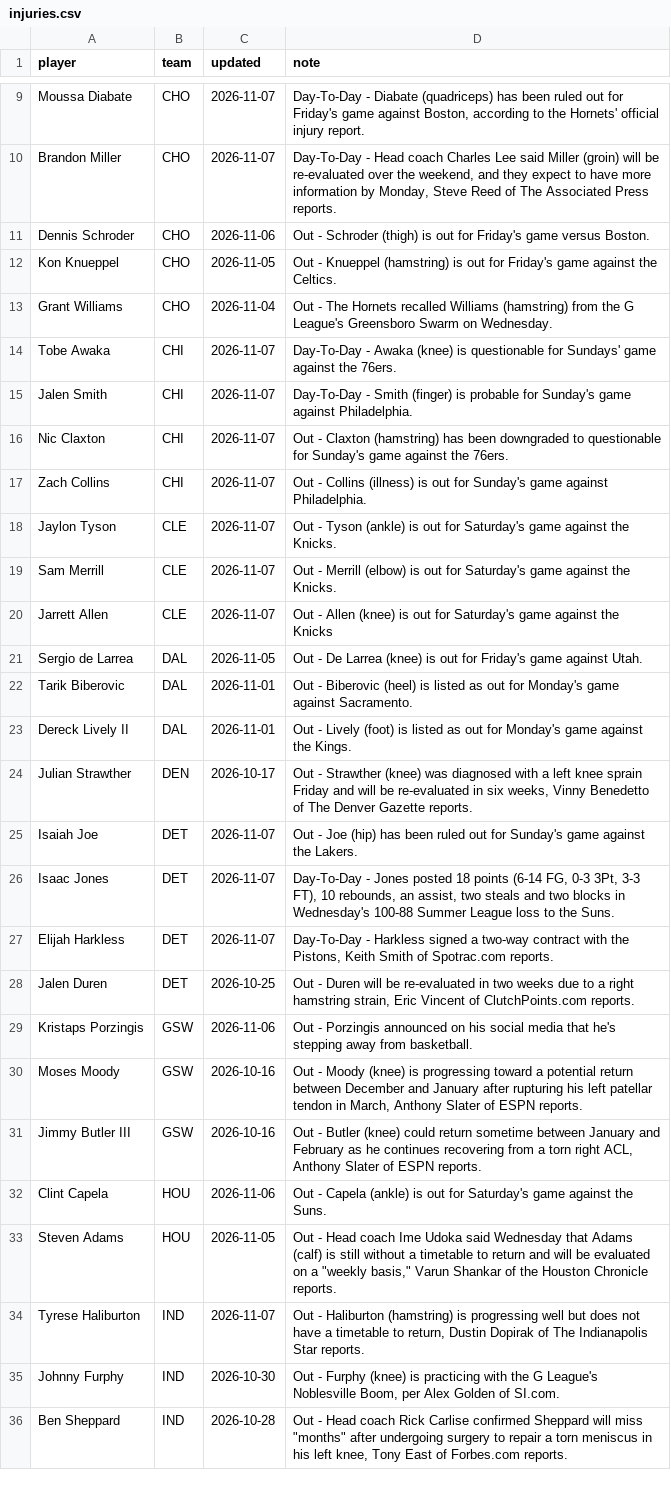
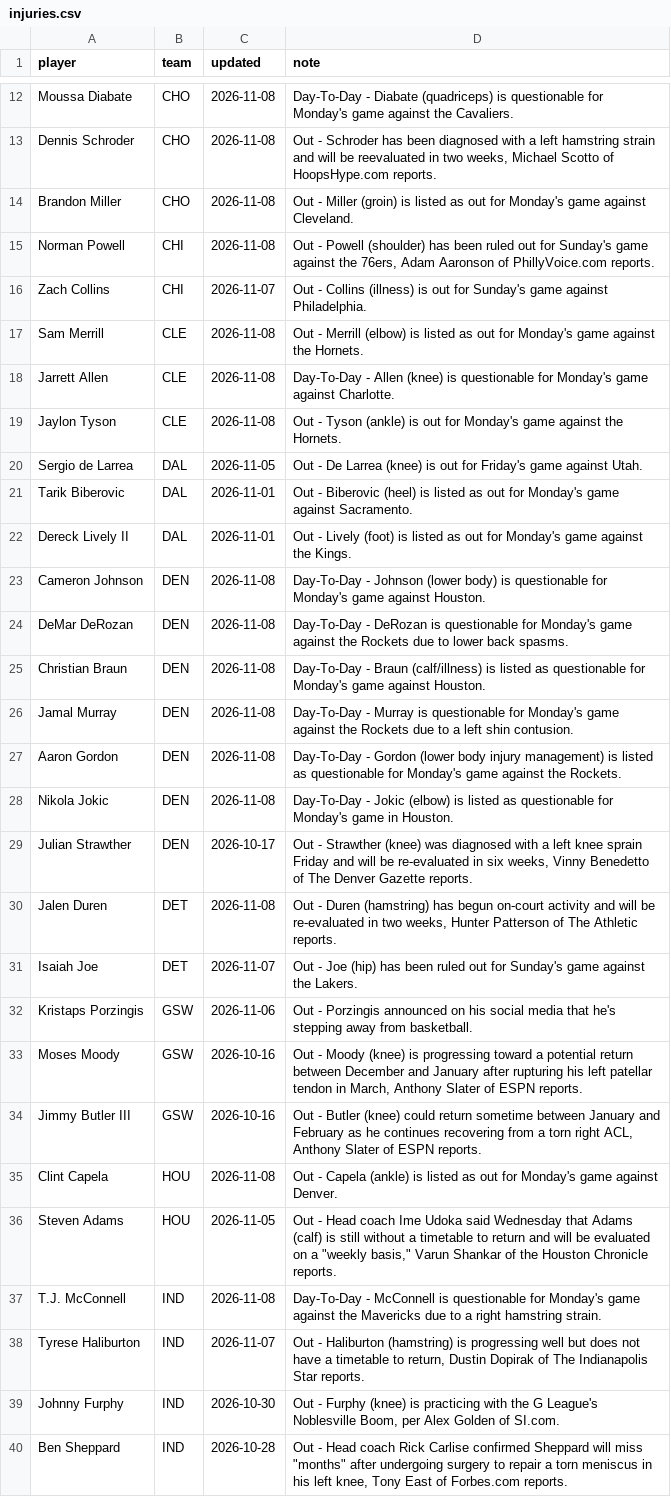
Before and after one commit to sreekeyyunni/nba-ledger-se, a CSV file: pipeline/data/injuries.csv, drawn as a sheet; only a part is shown, gaps mark what is left out; removed rows and columns are numbered as before the commit, all else as after; the diff covers the shown part only; the diff names each change by its address in the sheet, - before the commit and + after, or states it on an @@ line.

```diff
--- a/pipeline/data/injuries.csv
+++ b/pipeline/data/injuries.csv
-C12 (updated): 2026-11-07
+C12 (updated): 2026-11-08
-D12 (note): …Diabate (quadriceps) has been ruled out for Friday's game against Boston, according to the Hornets' official injury report.
+D12 (note): …Diabate (quadriceps) is questionable for Monday's game against the Cavaliers.
-row 10: Brandon Miller | CHO | 2026-11-07 | Day-To-Day - Head coach Charles Lee said Miller (groin) will be re-evaluated over the weekend, and they expect to have more information by Monday, Steve Reed of The Associated Press reports.
-C13 (updated): 2026-11-06
+C13 (updated): 2026-11-08
-D13 (note): …- Schroder (thigh) is out for Friday's game versus Boston.
+D13 (note): …- Schroder has been diagnosed with a left hamstring strain and will be reevaluated in two weeks, Michael Scotto of HoopsHype.com reports.
-A14 (player): Kon Knueppel
+A14 (player): Brandon Miller
-C14 (updated): 2026-11-05
+C14 (updated): 2026-11-08
-D14 (note): Out - Knueppel (hamstring) is out for Friday's game against the Celtics.
+D14 (note): Out - Miller (groin) is listed as out for Monday's game against Cleveland.
-row 13: Grant Williams | CHO | 2026-11-04 | Out - The Hornets recalled Williams (hamstring) from the G League's Greensboro Swarm on Wednesday.
-row 14: Tobe Awaka | CHI | 2026-11-07 | Day-To-Day - Awaka (knee) is questionable for Sundays' game against the 76ers.
-row 15: Jalen Smith | CHI | 2026-11-07 | Day-To-Day - Smith (finger) is probable for Sunday's game against Philadelphia.
-A15 (player): Nic Claxton
+A15 (player): Norman Powell
-C15 (updated): 2026-11-07
+C15 (updated): 2026-11-08
-D15 (note): Out - Claxton (hamstring) has been downgraded to questionable for Sunday's game against the 76ers.
+D15 (note): Out - Powell (shoulder) has been ruled out for Sunday's game against the 76ers, Adam Aaronson of PhillyVoice.com reports.
-row 18: Jaylon Tyson | CLE | 2026-11-07 | Out - Tyson (ankle) is out for Saturday's game against the Knicks.
-C17:C18 (updated): 2026-11-07
+C17:C18 (updated): 2026-11-08
-D17 (note): …(elbow) is out for Saturday's game against the Knicks.
+D17 (note): …(elbow) is listed as out for Monday's game against the Hornets.
-D18 (note): Out - Allen (knee) is out for Saturday's game against the Knicks
+D18 (note): Day-To-Day - Allen (knee) is questionable for Monday's game against Charlotte.
+row 19: Jaylon Tyson | CLE | 2026-11-08 | Out - Tyson (ankle) is out for Monday's game against the Hornets.
+row 23: Cameron Johnson | DEN | 2026-11-08 | Day-To-Day - Johnson (lower body) is questionable for Monday's game against Houston.
+row 24: DeMar DeRozan | DEN | 2026-11-08 | Day-To-Day - DeRozan is questionable for Monday's game against the Rockets due to lower back spasms.
+row 25: Christian Braun | DEN | 2026-11-08 | Day-To-Day - Braun (calf/illness) is listed as questionable for Monday's game against Houston.
+row 26: Jamal Murray | DEN | 2026-11-08 | Day-To-Day - Murray is questionable for Monday's game against the Rockets due to a left shin contusion.
+row 27: Aaron Gordon | DEN | 2026-11-08 | Day-To-Day - Gordon (lower body injury management) is listed as questionable for Monday's game against the Rockets.
+row 28: Nikola Jokic | DEN | 2026-11-08 | Day-To-Day - Jokic (elbow) is listed as questionable for Monday's game in Houston.
+row 30: Jalen Duren | DET | 2026-11-08 | Out - Duren (hamstring) has begun on-court activity and will be re-evaluated in two weeks, Hunter Patterson of The Athletic reports.
-row 26: Isaac Jones | DET | 2026-11-07 | Day-To-Day - Jones posted 18 points (6-14 FG, 0-3 3Pt, 3-3 FT), 10 rebounds, an assist, two steals and two blocks in Wednesday's 100-88 Summer League loss to the Suns.
-row 27: Elijah Harkless | DET | 2026-11-07 | Day-To-Day - Harkless signed a two-way contract with the Pistons, Keith Smith of Spotrac.com reports.
-row 28: Jalen Duren | DET | 2026-10-25 | Out - Duren will be re-evaluated in two weeks due to a right hamstring strain, Eric Vincent of ClutchPoints.com reports.
-C35 (updated): 2026-11-06
+C35 (updated): 2026-11-08
-D35 (note): …(ankle) is out for Saturday's game against the Suns.
+D35 (note): …(ankle) is listed as out for Monday's game against Denver.
+row 37: T.J. McConnell | IND | 2026-11-08 | Day-To-Day - McConnell is questionable for Monday's game against the Mavericks due to a right hamstring strain.
```
Also changed, not shown: 10 added rows, 8 removed rows and 27 edited cells elsewhere in this file, data/contract_value.csv, data/team_power.csv, 6 other files.
